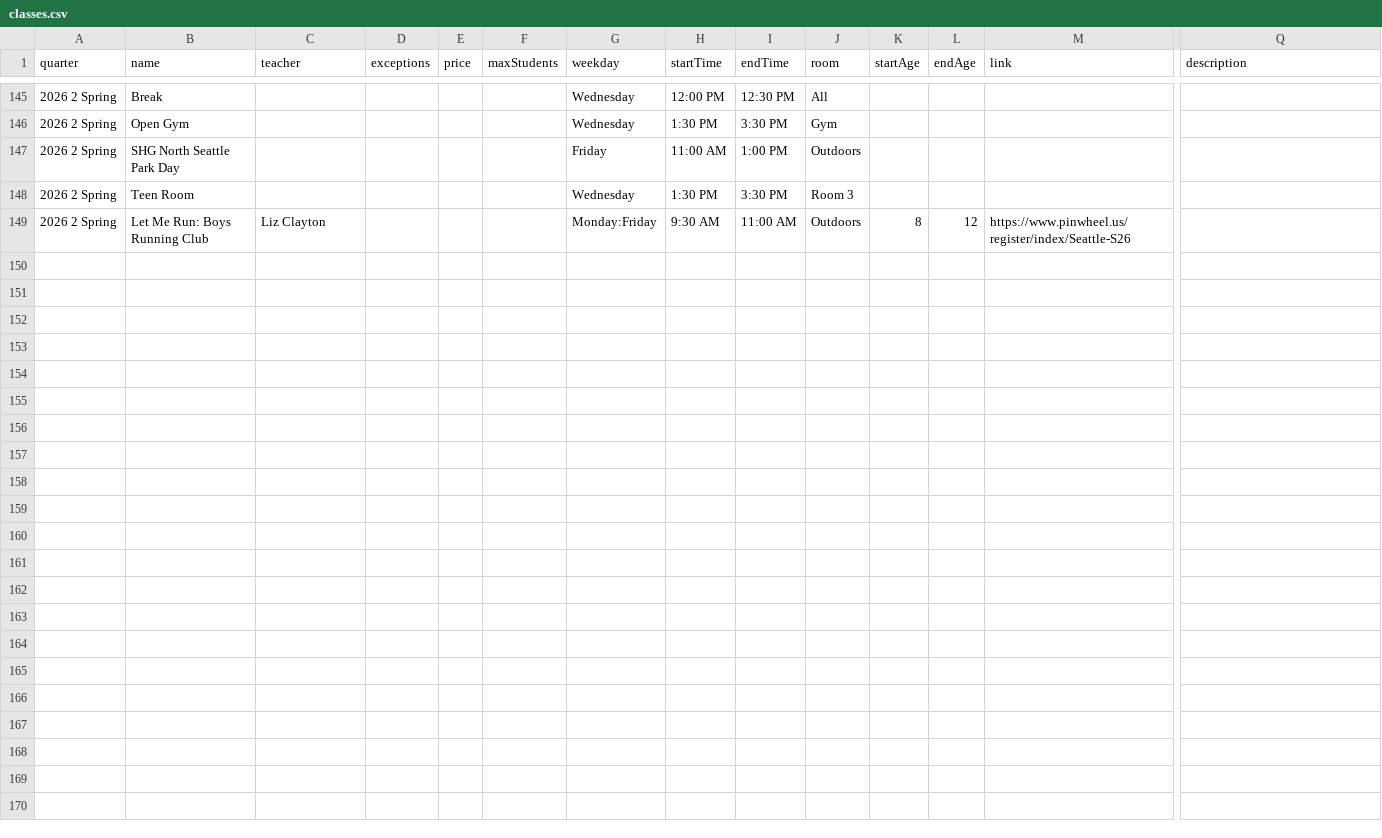
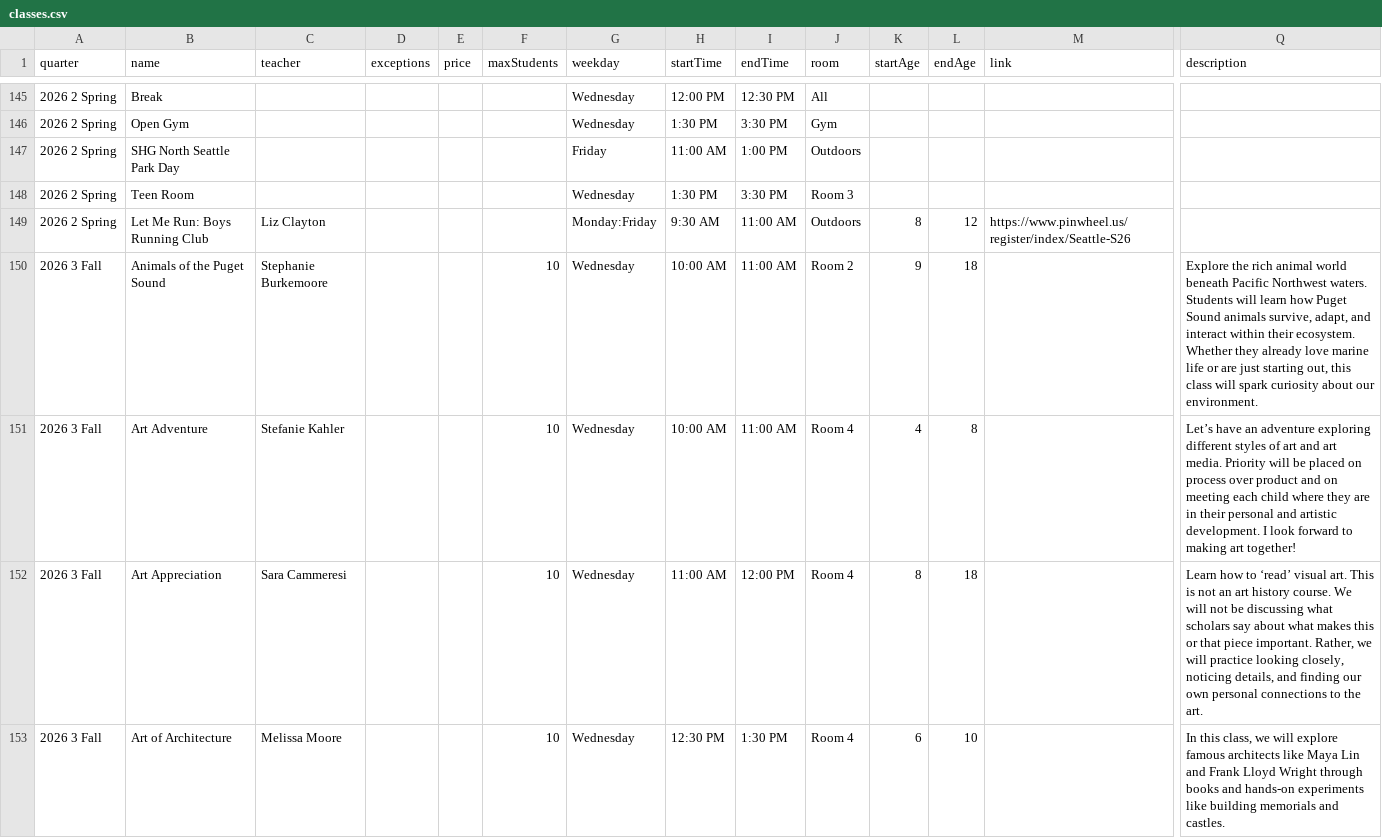
Before and after one commit to loyalheightshomeschool/loyalheightshomeschool, a CSV file: assets/data/classes.csv, drawn as a sheet; only a part is shown, gaps mark what is left out; rows hold the shown columns only; the diff covers the shown part only; the diff names each change by its address in the sheet, - before the commit and + after, or states it on an @@ line.

```diff
--- a/assets/data/classes.csv
+++ b/assets/data/classes.csv
+row 150: 2026 3 Fall | Animals of the Puget Sound | Stephanie Burkemoore |  |  | 10 | Wednesday | 10:00 AM | 11:00 AM | Room 2 | 9 | 18 |  | Explore the rich animal world beneath Pacific Northwest waters. Students will learn how Puget Sound animals survive, adapt, and interact within their ecosystem. Whether they already love marine life or are just starting out, this class will spark curiosity about our environment.
+row 151: 2026 3 Fall | Art Adventure | Stefanie Kahler |  |  | 10 | Wednesday | 10:00 AM | 11:00 AM | Room 4 | 4 | 8 |  | Let’s have an adventure exploring different styles of art and art media. Priority will be placed on process over product and on meeting each child where they are in their personal and artistic development. I look forward to making art together!
+row 152: 2026 3 Fall | Art Appreciation | Sara Cammeresi |  |  | 10 | Wednesday | 11:00 AM | 12:00 PM | Room 4 | 8 | 18 |  | Learn how to ‘read’ visual art. This is not an art history course. We will not be discussing what scholars say about what makes this or that piece important. Rather, we will practice looking closely, noticing details, and finding our own personal connections to the art.
+row 153: 2026 3 Fall | Art of Architecture | Melissa Moore |  |  | 10 | Wednesday | 12:30 PM | 1:30 PM | Room 4 | 6 | 10 |  | In this class, we will explore famous architects like Maya Lin and Frank Lloyd Wright through books and hands-on experiments like building memorials and castles.
```
Also changed, not shown: 9 added rows elsewhere in this file, 28 other files.
